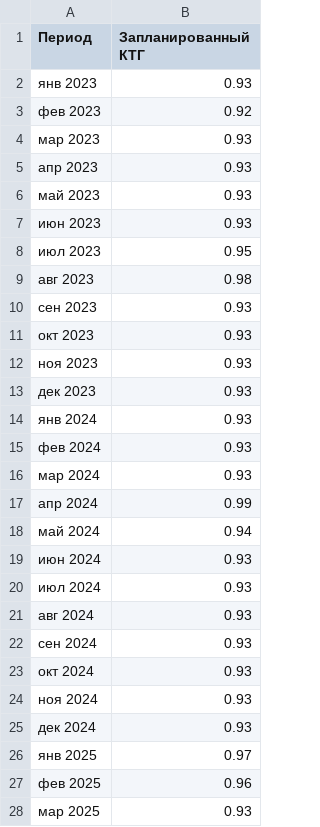
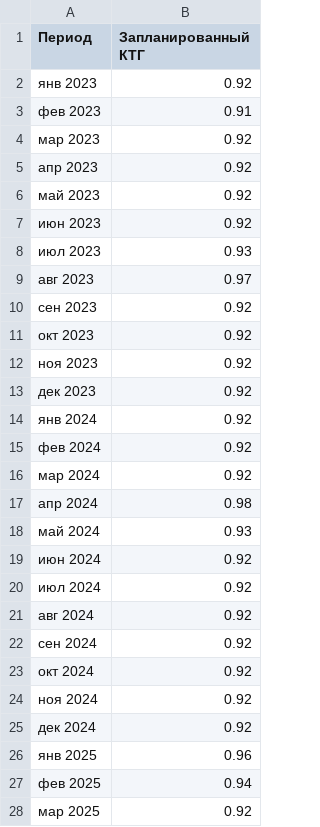
Before and after one commit to Zhenya1975/app3y_v3, a CSV file: widget_data/ktg_graph_data.csv, drawn as a sheet; only a part is shown; the diff covers the shown part only.

```diff
--- a/widget_data/ktg_graph_data.csv
+++ b/widget_data/ktg_graph_data.csv
@@ -1,28 +1,28 @@
 Период,Запланированный КТГ
-янв 2023,0.93
-фев 2023,0.92
-мар 2023,0.93
-апр 2023,0.93
-май 2023,0.93
-июн 2023,0.93
-июл 2023,0.95
-авг 2023,0.98
-сен 2023,0.93
-окт 2023,0.93
-ноя 2023,0.93
-дек 2023,0.93
-янв 2024,0.93
-фев 2024,0.93
-мар 2024,0.93
-апр 2024,0.99
-май 2024,0.94
-июн 2024,0.93
-июл 2024,0.93
-авг 2024,0.93
-сен 2024,0.93
-окт 2024,0.93
-ноя 2024,0.93
-дек 2024,0.93
-янв 2025,0.97
-фев 2025,0.96
-мар 2025,0.93
+янв 2023,0.92
+фев 2023,0.91
+мар 2023,0.92
+апр 2023,0.92
+май 2023,0.92
+июн 2023,0.92
+июл 2023,0.93
+авг 2023,0.97
+сен 2023,0.92
+окт 2023,0.92
+ноя 2023,0.92
+дек 2023,0.92
+янв 2024,0.92
+фев 2024,0.92
+мар 2024,0.92
+апр 2024,0.98
+май 2024,0.93
+июн 2024,0.92
+июл 2024,0.92
+авг 2024,0.92
+сен 2024,0.92
+окт 2024,0.92
+ноя 2024,0.92
+дек 2024,0.92
+янв 2025,0.96
+фев 2025,0.94
+мар 2025,0.92
```
Also changed, not shown: 9 edited cells elsewhere in this file, data/model_hours_ktg_data.csv, widget_data/downtime_graph_data.csv, 10 other files.
